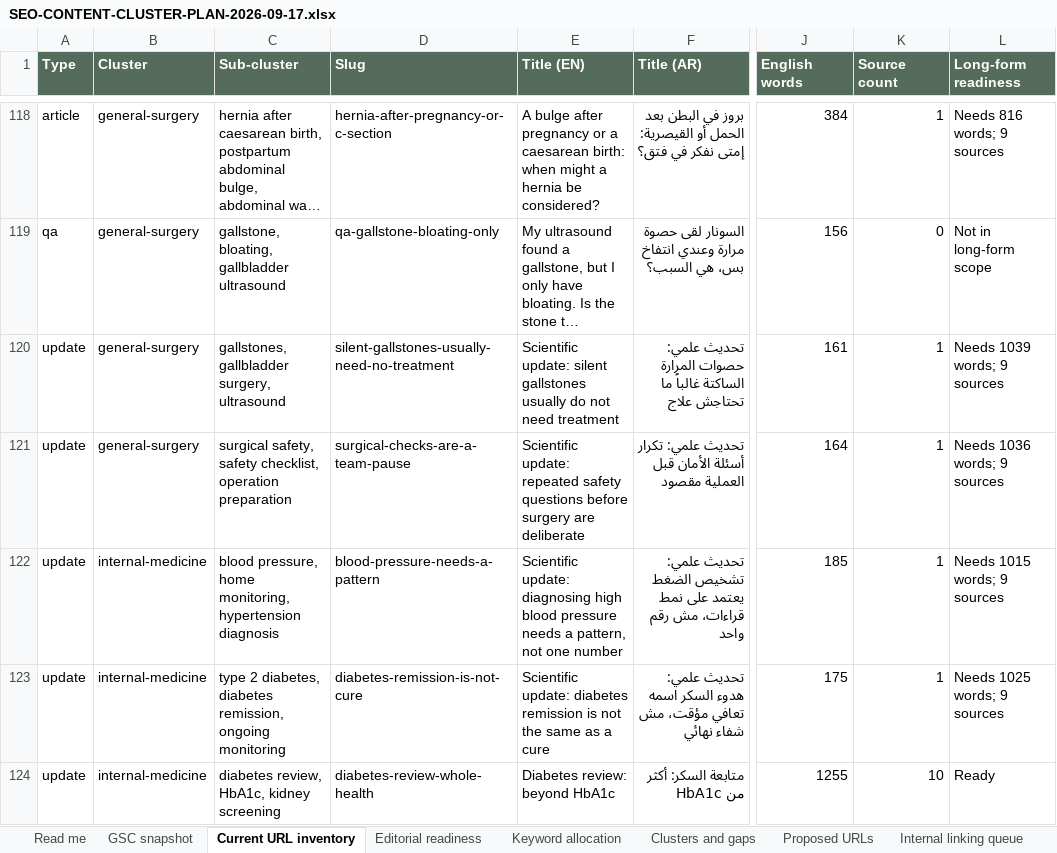
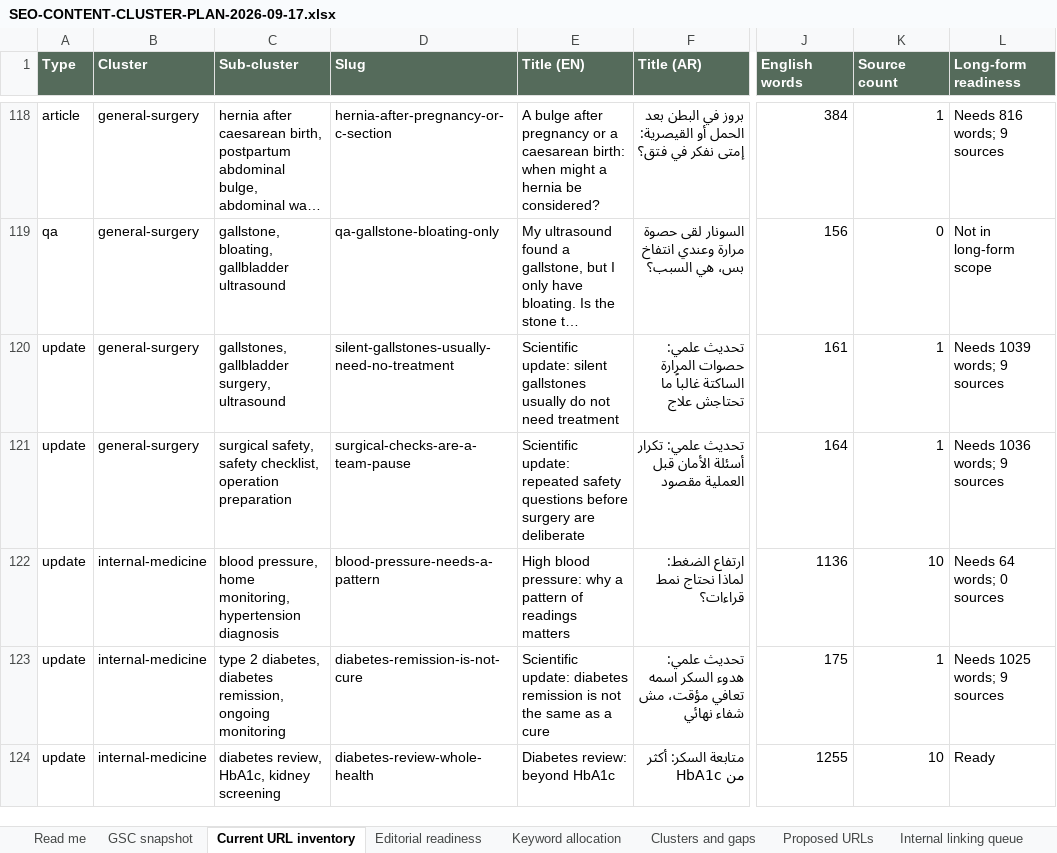
Before and after one commit to larosewellnesshub0-a11y/larose-site, an Excel workbook: _project/SEO-CONTENT-CLUSTER-PLAN-2026-09-17.xlsx, sheet Current URL inventory, drawn as a sheet; only a part is shown, gaps mark what is left out; long unchanged cells end in …; values as stored, in another font and other column widths than the file's, no borders; the diff names each change by its address in the sheet, - before the commit and + after, or states it on an @@ line.

```diff
--- a/_project/SEO-CONTENT-CLUSTER-PLAN-2026-09-17.xlsx (sheet Current URL inventory)
+++ b/_project/SEO-CONTENT-CLUSTER-PLAN-2026-09-17.xlsx (sheet Current URL inventory)
-E122 (Title (EN)): Scientific update: diagnosing high blood pressure needs a pattern, not one number
+E122 (Title (EN)): High blood pressure: why a pattern of readings matters
-F122 (Title (AR)): تحديث علمي: تشخيص الضغط يعتمد على نمط قراءات، مش رقم واحد
+F122 (Title (AR)): ارتفاع الضغط: لماذا نحتاج نمط قراءات؟
-J122 (English words): 185
+J122 (English words): 1136
-K122 (Source count): 1
+K122 (Source count): 10
-L122 (Long-form readiness): Needs 1015 words; 9 sources
+L122 (Long-form readiness): Needs 64 words; 0 sources
```
Also changed, not shown: sheet Editorial readiness, sheet Internal linking queue, 7 other files.
